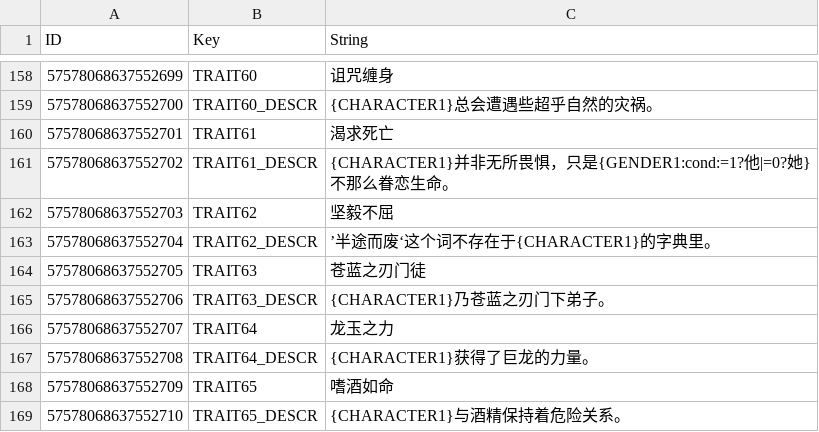
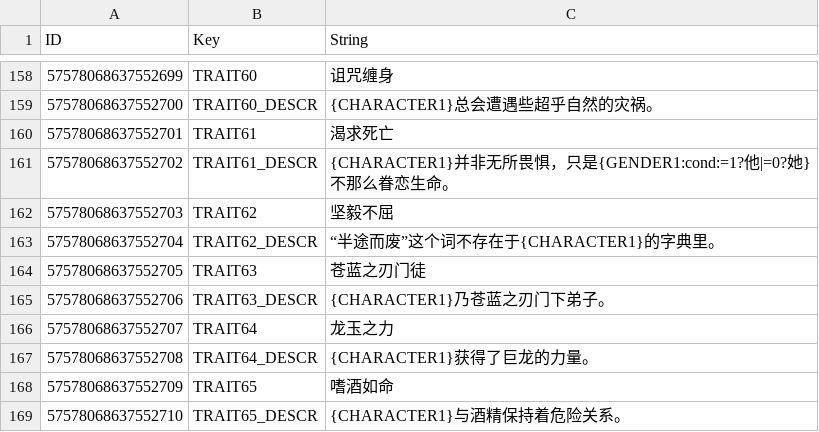
Before and after one commit to evantakami/Our-Adventurer-Guild-Chinese-Localization, a CSV file: CustomTranslation/Traits.csv, drawn as a sheet; only a part is shown, gaps mark what is left out.

```diff
--- a/CustomTranslation/Traits.csv
+++ b/CustomTranslation/Traits.csv
@@ -162,3 +162,3 @@ ID,Key,String
 57578068637552703,TRAIT62,坚毅不屈
-57578068637552704,TRAIT62_DESCR,’半途而废‘这个词不存在于{CHARACTER1}的字典里。
+57578068637552704,TRAIT62_DESCR,“半途而废”这个词不存在于{CHARACTER1}的字典里。
 57578068637552705,TRAIT63,苍蓝之刃门徒
```
Also changed, not shown: CustomTranslation/Achievements.csv, CustomTranslation/Items.csv, 1 other file.
